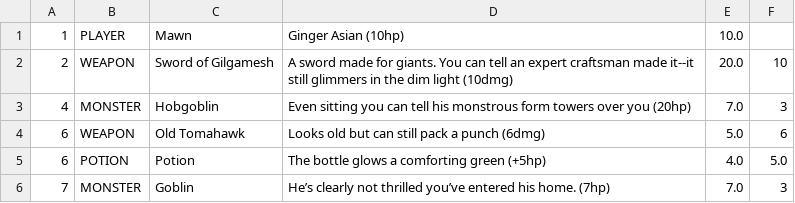
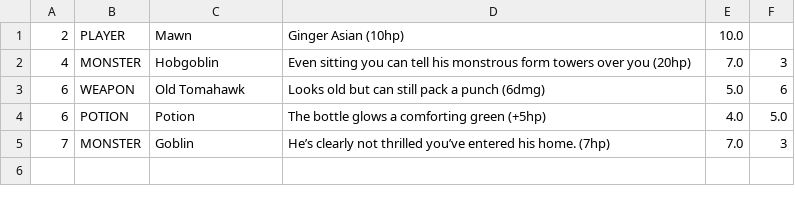
Before and after one commit to ShawnSmith3/TextAdventure, a CSV file: src/world/savegame.csv, drawn as a sheet.

```diff
--- a/src/world/savegame.csv
+++ b/src/world/savegame.csv
@@ -1,3 +1,2 @@
-1,PLAYER,Mawn,Ginger Asian (10hp),10.0
-2,WEAPON,Sword of Gilgamesh,A sword made for giants. You can tell an expert craftsman made it--it still glimmers in the dim light (10dmg),20.0,10
+2,PLAYER,Mawn,Ginger Asian (10hp),10.0
 4,MONSTER,Hobgoblin,Even sitting you can tell his monstrous form towers over you (20hp),7.0,3
```
Also changed, not shown: 2 other files.
